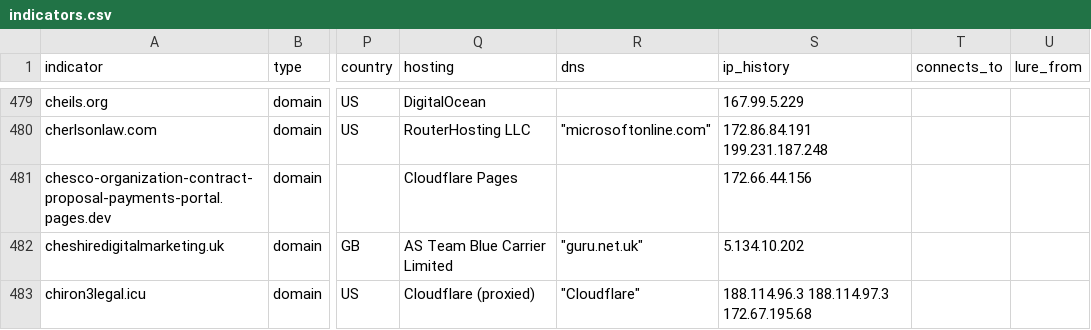
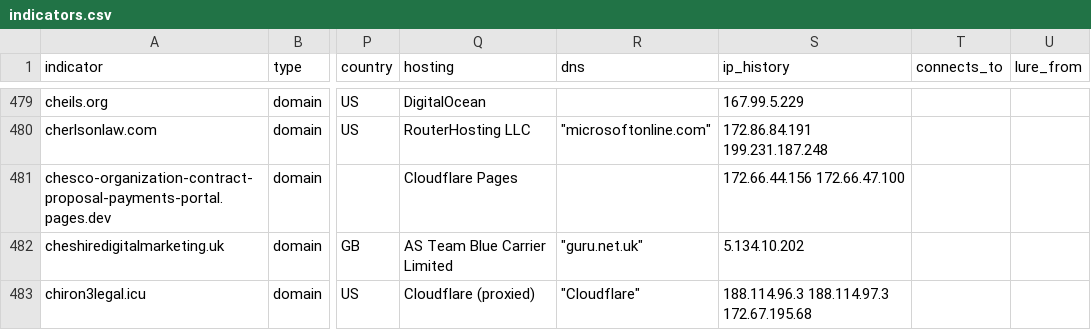
Before and after one commit to newtonpaul-hunting/Phish_Sight_IOCs, a CSV file: credential-phishing/indicators.csv, drawn as a sheet; only a part is shown, gaps mark what is left out; the diff covers the shown part only; the diff names each change by its address in the sheet, - before the commit and + after, or states it on an @@ line.

Commit message:
Update IOCs (11,732 indicators, 234 payloads)

```diff
--- a/credential-phishing/indicators.csv
+++ b/credential-phishing/indicators.csv
-S481 (ip_history): 172.66.44.156
+S481 (ip_history): 172.66.44.156 172.66.47.100
```
Also changed, not shown: 1 added row and 3 edited cells elsewhere in this file, device-code-phishing/indicators.csv, payloads/payloads.csv, 15 other files.
